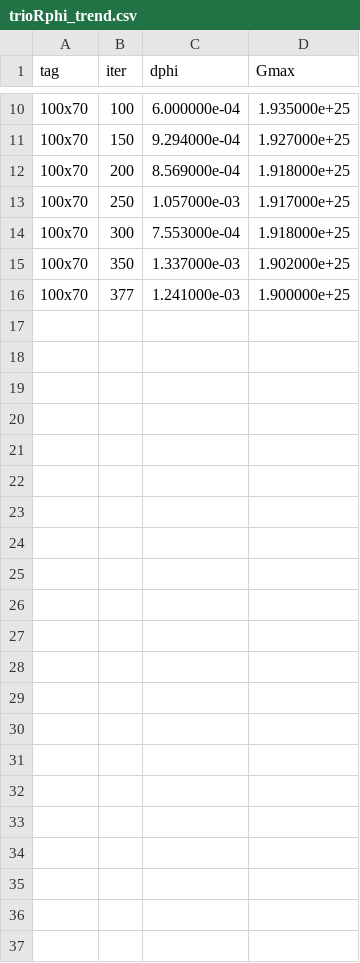
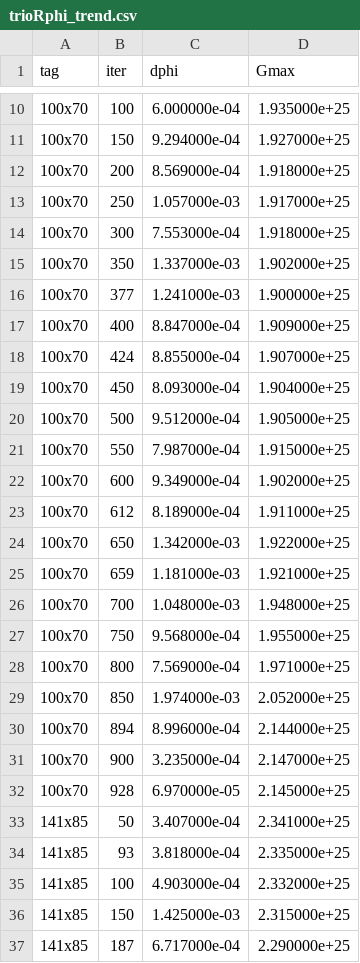
Before and after one commit to chanlikt-lgtm/Liang1997, a CSV file: logs/trioRphi_trend.csv, drawn as a sheet; only a part is shown, gaps mark what is left out; the diff names each change by its address in the sheet, - before the commit and + after, or states it on an @@ line.

Commit message:
trio R_phi: push full run detail (141x85 in progress)
- 71x58 + 100x70 certified (R_phi < 1e-4), already on remote
- 141x85 running, outer ~281/1500, dphi ~1e-3 (non-converging, near-null-space)
- add trio logs (incl. 141x85), trend csv, richardson metrics/run logs
- add ensemble summary + run800 launch records
- update intermediate npz + regenerated figures
- remove superseded stage1/141x85 npz (warm-chain cleanup)
- gitignore: __pycache__, bytecode, per-run backups

```diff
--- a/logs/trioRphi_trend.csv
+++ b/logs/trioRphi_trend.csv
+row 17: 100x70 | 400 | 8.847000e-04 | 1.909000e+25
+row 18: 100x70 | 424 | 8.855000e-04 | 1.907000e+25
+row 19: 100x70 | 450 | 8.093000e-04 | 1.904000e+25
+row 20: 100x70 | 500 | 9.512000e-04 | 1.905000e+25
+row 21: 100x70 | 550 | 7.987000e-04 | 1.915000e+25
+row 22: 100x70 | 600 | 9.349000e-04 | 1.902000e+25
+row 23: 100x70 | 612 | 8.189000e-04 | 1.911000e+25
+row 24: 100x70 | 650 | 1.342000e-03 | 1.922000e+25
+row 25: 100x70 | 659 | 1.181000e-03 | 1.921000e+25
+row 26: 100x70 | 700 | 1.048000e-03 | 1.948000e+25
+row 27: 100x70 | 750 | 9.568000e-04 | 1.955000e+25
+row 28: 100x70 | 800 | 7.569000e-04 | 1.971000e+25
+row 29: 100x70 | 850 | 1.974000e-03 | 2.052000e+25
+row 30: 100x70 | 894 | 8.996000e-04 | 2.144000e+25
+row 31: 100x70 | 900 | 3.235000e-04 | 2.147000e+25
+row 32: 100x70 | 928 | 6.970000e-05 | 2.145000e+25
+row 33: 141x85 | 50 | 3.407000e-04 | 2.341000e+25
+row 34: 141x85 | 93 | 3.818000e-04 | 2.335000e+25
+row 35: 141x85 | 100 | 4.903000e-04 | 2.332000e+25
+row 36: 141x85 | 150 | 1.425000e-03 | 2.315000e+25
+row 37: 141x85 | 187 | 6.717000e-04 | 2.290000e+25
```
Also changed, not shown: 57 other files.
